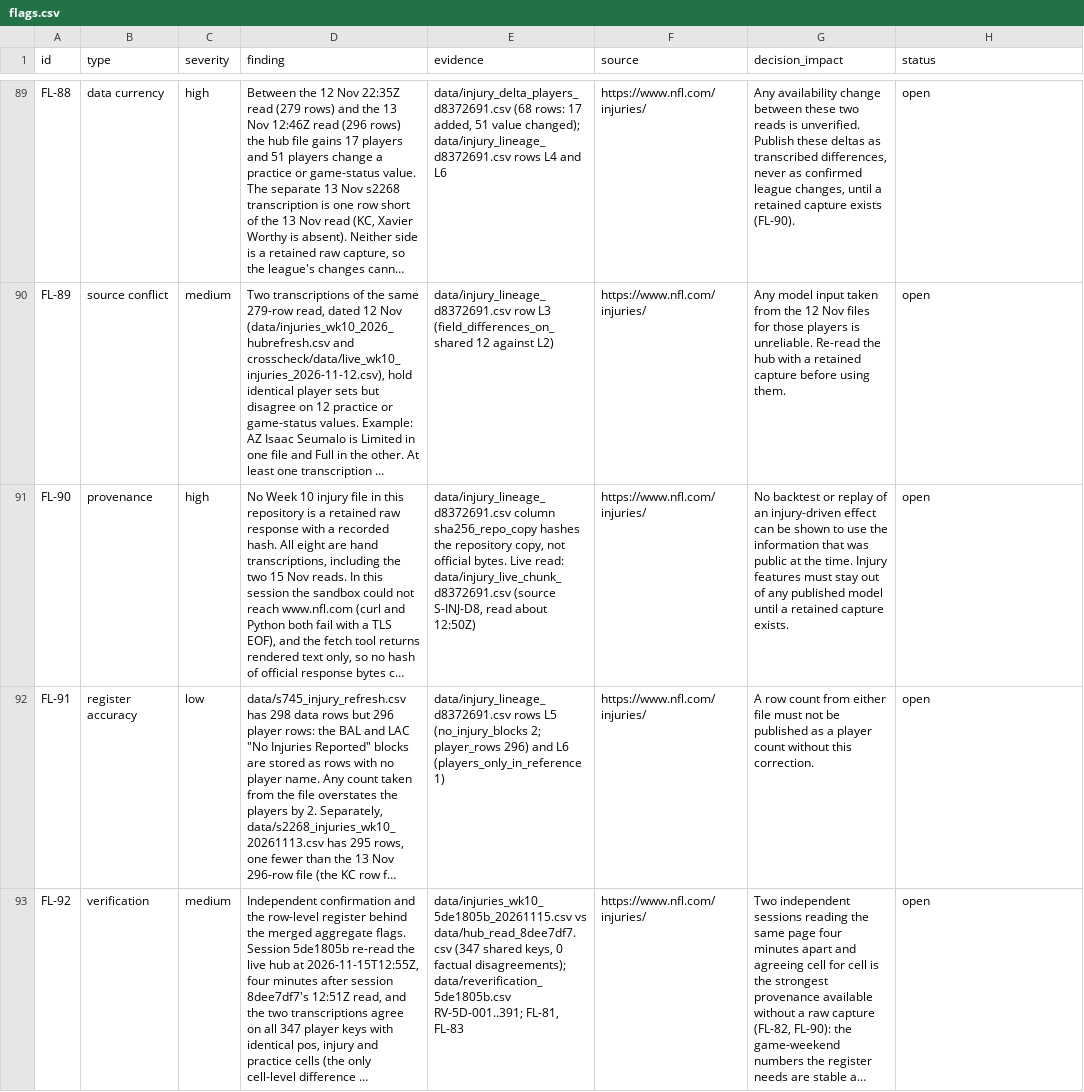
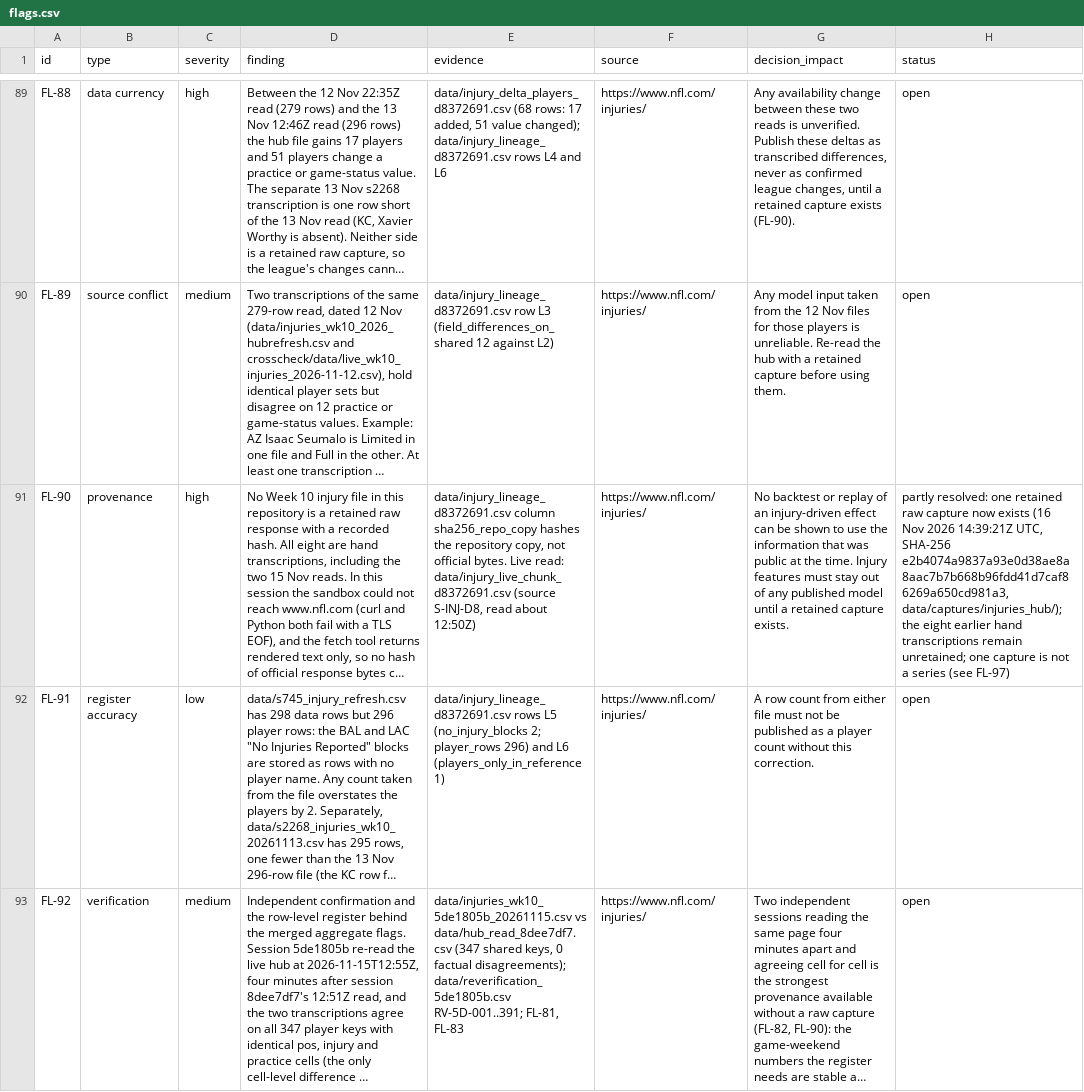
Before and after one commit to kanlerxz87-cyber/NFL2, a CSV file: data/flags.csv, drawn as a sheet; only a part is shown, gaps mark what is left out; long unchanged cells end in …; the diff covers the shown part only; the diff names each change by its address in the sheet, - before the commit and + after, or states it on an @@ line.

Commit message:
7C-T7..T10: retained-capture reconciliation (347/347 after disclosed LAR/LA alias), Official Capture page, FL-90 partly resolved, FL-98, pipe-delimited capture CSVs
Co-authored-by: arena-agent <297053741+arena-agent@users.noreply.github.com>

```diff
--- a/data/flags.csv
+++ b/data/flags.csv
-H91 (status): open
+H91 (status): partly resolved: one retained raw capture now exists (16 Nov 2026 14:39:21Z UTC, SHA-256 e2b4074a9837a93e0d38ae8a8aac7b7b668b96fdd41d7caf86269a650cd981a3, data/captures/injuries_hub/); the eight earlier hand transcriptions remain unretained; one capture is not a series (see FL-97)
```
Also changed, not shown: 1 added row elsewhere in this file, data/capture_manifest.csv, data/sources.csv, 53 other files.
